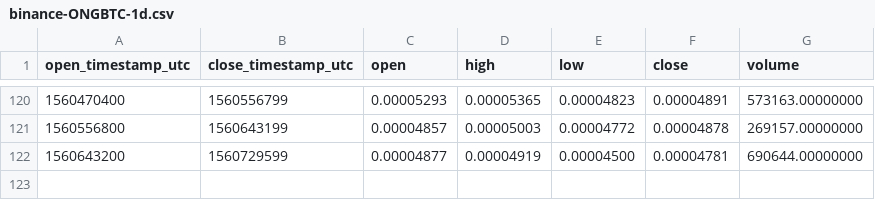
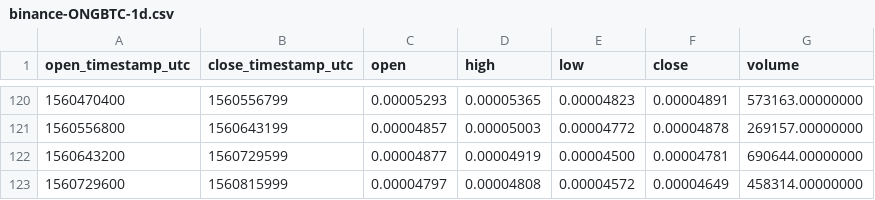
Before and after one commit to cryptobigbro/binance-ONGBTC, a CSV file: binance-ONGBTC-1d.csv, drawn as a sheet; only a part is shown, gaps mark what is left out.

Commit message:
Update OHLCV data.

```diff
--- a/binance-ONGBTC-1d.csv
+++ b/binance-ONGBTC-1d.csv
@@ -122 +122,2 @@ open_timestamp_utc,close_timestamp_utc,open,high,low,close,volume
 1560643200,1560729599,0.00004877,0.00004919,0.00004500,0.00004781,690644.00000000
+1560729600,1560815999,0.00004797,0.00004808,0.00004572,0.00004649,458314.00000000
```
